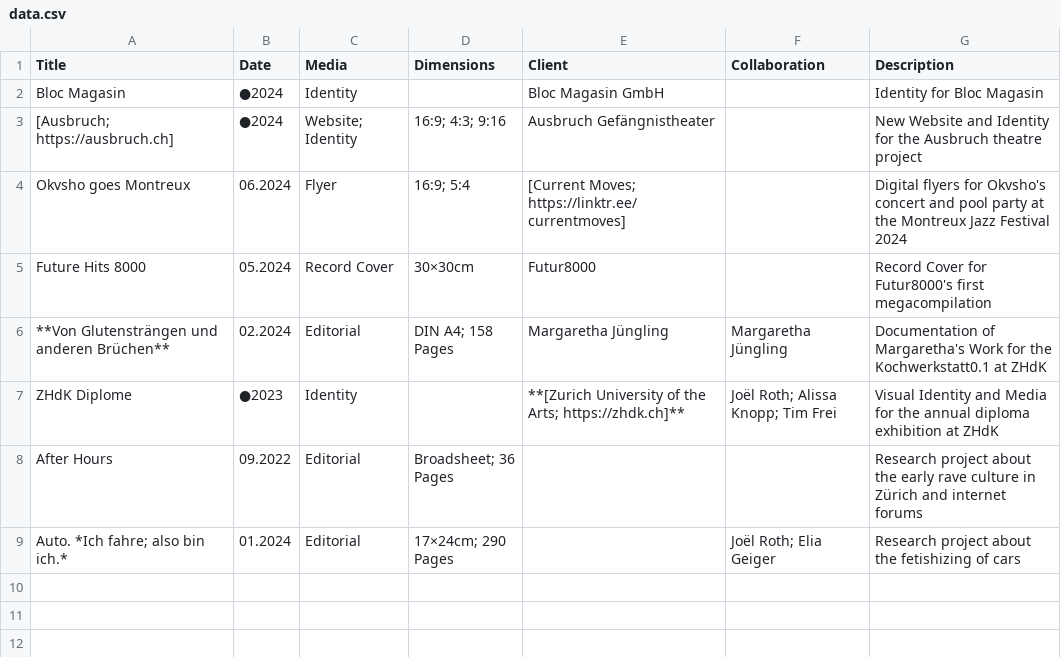
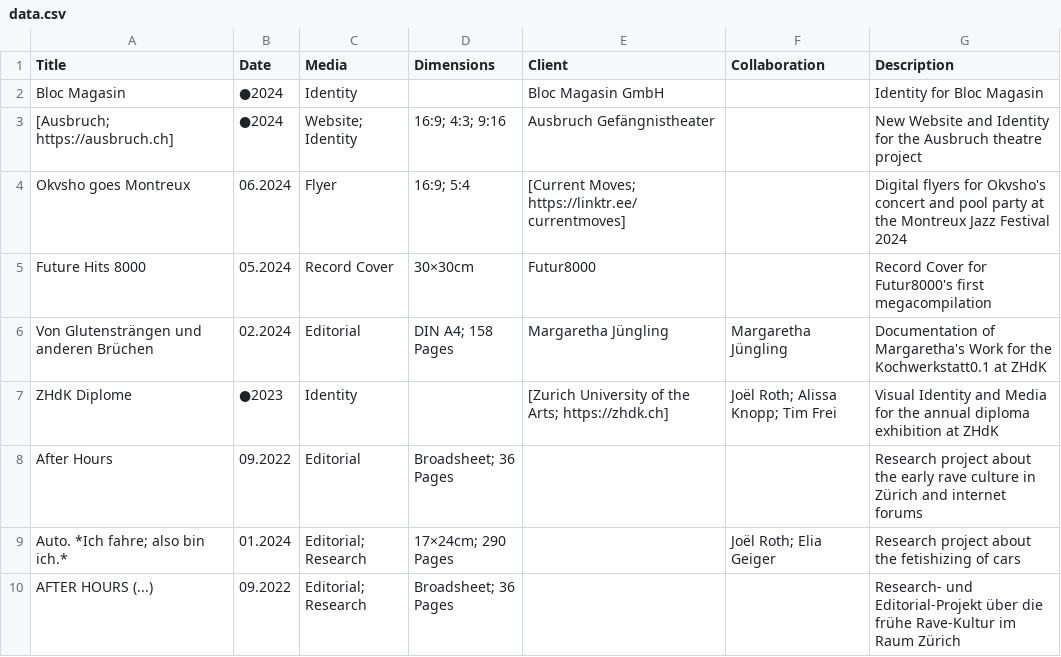
Before and after one commit to teskgro/portfolio, a CSV file: data.csv, drawn as a sheet.

Commit message:
Update data.csv

```diff
--- a/data.csv
+++ b/data.csv
@@ -5,5 +5,6 @@ Okvsho goes Montreux, 06.2024, Flyer, 16:9; 5:4, [Current Moves; https://linktr.
 Future Hits 8000, 05.2024, Record Cover, 30×30cm, Futur8000, , Record Cover for Futur8000's first megacompilation
-**Von Glutensträngen und anderen Brüchen**, 02.2024, Editorial, DIN A4; 158 Pages, Margaretha Jüngling, Margaretha Jüngling, Documentation of Margaretha's Work for the Kochwerkstatt0.1 at ZHdK
-ZHdK Diplome, ●2023, Identity, , **[Zurich University of the Arts; https://zhdk.ch]**, Joël Roth; Alissa Knopp; Tim Frei, Visual Identity and Media for the annual diploma exhibition at ZHdK
+Von Glutensträngen und anderen Brüchen, 02.2024, Editorial, DIN A4; 158 Pages, Margaretha Jüngling, Margaretha Jüngling, Documentation of Margaretha's Work for the Kochwerkstatt0.1 at ZHdK
+ZHdK Diplome, ●2023, Identity, , [Zurich University of the Arts; https://zhdk.ch], Joël Roth; Alissa Knopp; Tim Frei, Visual Identity and Media for the annual diploma exhibition at ZHdK
 After Hours, 09.2022, Editorial, Broadsheet; 36 Pages, , , Research project about the early rave culture in Zürich and internet forums
-Auto. *Ich fahre; also bin ich.*, 01.2024, Editorial, 17×24cm; 290 Pages, , Joël Roth; Elia Geiger, Research project about the fetishizing of cars
+Auto. *Ich fahre; also bin ich.*, 01.2024, Editorial; Research, 17×24cm; 290 Pages, , Joël Roth; Elia Geiger, Research project about the fetishizing of cars
+AFTER HOURS (...), 09.2022, Editorial; Research, Broadsheet; 36 Pages, , , Research- und Editorial-Projekt über die frühe Rave-Kultur im Raum Zürich
```
